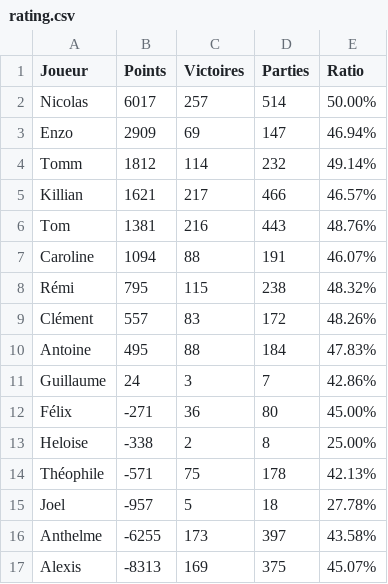
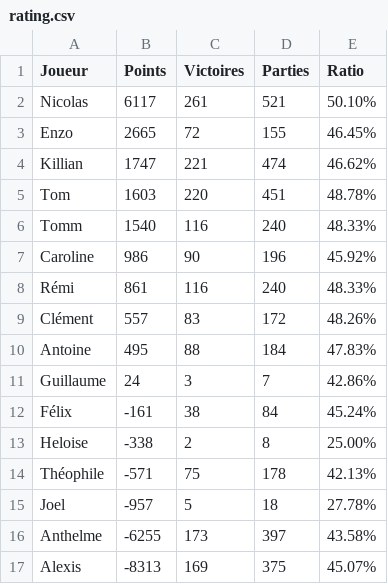
Before and after one commit to Nicolas62x/TarotCalculator, a CSV file: output/rating.csv, drawn as a sheet.

```diff
--- a/output/rating.csv
+++ b/output/rating.csv
@@ -1,9 +1,9 @@
 Joueur;Points;Victoires;Parties;Ratio
-Nicolas;6017;257;514;50.00%
-Enzo;2909;69;147;46.94%
-Tomm;1812;114;232;49.14%
-Killian;1621;217;466;46.57%
-Tom;1381;216;443;48.76%
-Caroline;1094;88;191;46.07%
-Rémi;795;115;238;48.32%
+Nicolas;6117;261;521;50.10%
+Enzo;2665;72;155;46.45%
+Killian;1747;221;474;46.62%
+Tom;1603;220;451;48.78%
+Tomm;1540;116;240;48.33%
+Caroline;986;90;196;45.92%
+Rémi;861;116;240;48.33%
 Clément;557;83;172;48.26%
@@ -11,3 +11,3 @@ Antoine;495;88;184;47.83%
 Guillaume;24;3;7;42.86%
-Félix;-271;36;80;45.00%
+Félix;-161;38;84;45.24%
 Heloise;-338;2;8;25.00%
```
Also changed, not shown: output/history.csv, output/winrates.csv.
